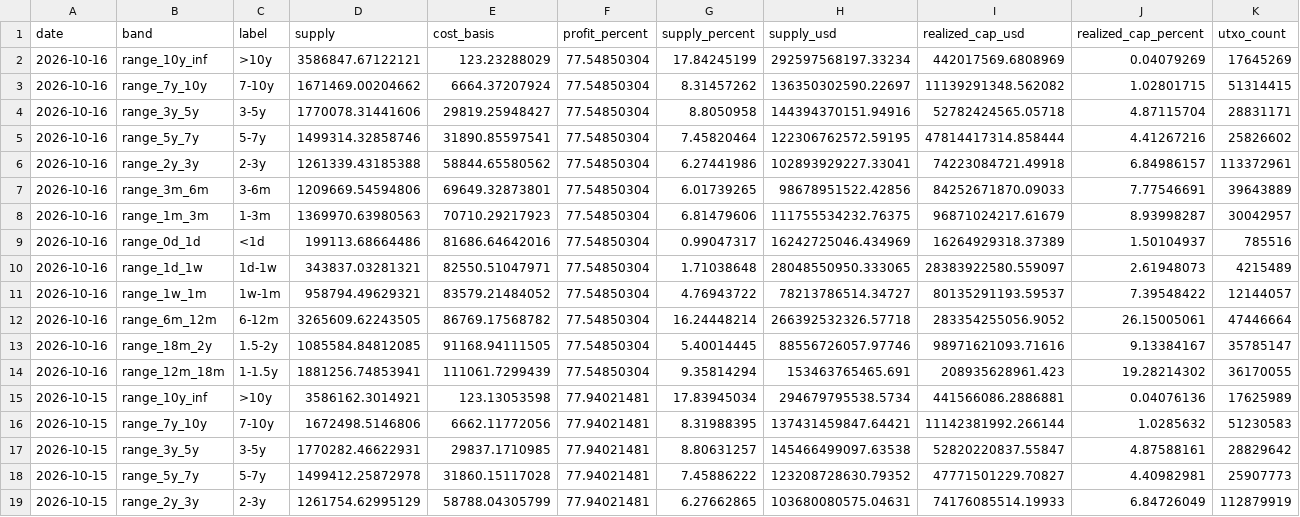
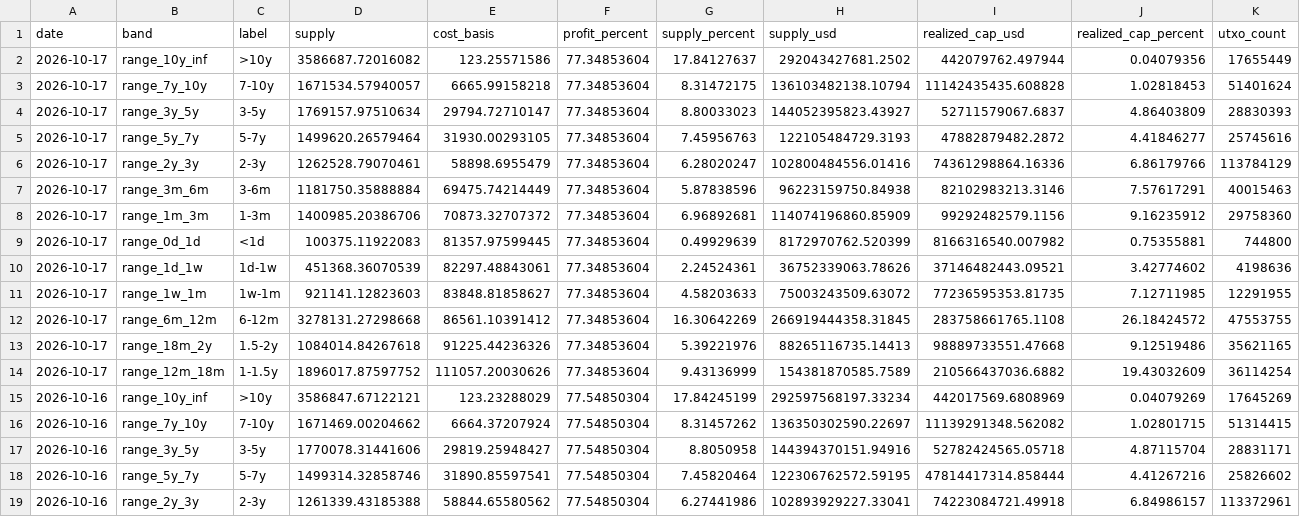
Before and after one commit to hhysteric/btc-signal-pro, a CSV file: data/urpd.csv, drawn as a sheet; only a part is shown; the shorter side is filled out with more unchanged rows.

```diff
--- a/data/urpd.csv
+++ b/data/urpd.csv
@@ -1,2 +1,15 @@
 date,band,label,supply,cost_basis,profit_percent,supply_percent,supply_usd,realized_cap_usd,realized_cap_percent,utxo_count
+2026-10-17,range_10y_inf,>10y,3586687.72016082,123.25571586,77.34853604,17.84127637,292043427681.2502,442079762.497944,0.04079356,17655449
+2026-10-17,range_7y_10y,7-10y,1671534.57940057,6665.99158218,77.34853604,8.31472175,136103482138.10794,11142435435.608828,1.02818453,51401624
+2026-10-17,range_3y_5y,3-5y,1769157.97510634,29794.72710147,77.34853604,8.80033023,144052395823.43927,52711579067.6837,4.86403809,28830393
+2026-10-17,range_5y_7y,5-7y,1499620.26579464,31930.00293105,77.34853604,7.45956763,122105484729.3193,47882879482.2872,4.41846277,25745616
+2026-10-17,range_2y_3y,2-3y,1262528.79070461,58898.6955479,77.34853604,6.28020247,102800484556.01416,74361298864.16336,6.86179766,113784129
+2026-10-17,range_3m_6m,3-6m,1181750.35888884,69475.74214449,77.34853604,5.87838596,96223159750.84938,82102983213.3146,7.57617291,40015463
+2026-10-17,range_1m_3m,1-3m,1400985.20386706,70873.32707372,77.34853604,6.96892681,114074196860.85909,99292482579.1156,9.16235912,29758360
+2026-10-17,range_0d_1d,<1d,100375.11922083,81357.97599445,77.34853604,0.49929639,8172970762.520399,8166316540.007982,0.75355881,744800
+2026-10-17,range_1d_1w,1d-1w,451368.36070539,82297.48843061,77.34853604,2.24524361,36752339063.78626,37146482443.09521,3.42774602,4198636
+2026-10-17,range_1w_1m,1w-1m,921141.12823603,83848.81858627,77.34853604,4.58203633,75003243509.63072,77236595353.81735,7.12711985,12291955
+2026-10-17,range_6m_12m,6-12m,3278131.27298668,86561.10391412,77.34853604,16.30642269,266919444358.31845,283758661765.1108,26.18424572,47553755
+2026-10-17,range_18m_2y,1.5-2y,1084014.84267618,91225.44236326,77.34853604,5.39221976,88265116735.14413,98889733551.47668,9.12519486,35621165
+2026-10-17,range_12m_18m,1-1.5y,1896017.87597752,111057.20030626,77.34853604,9.43136999,154381870585.7589,210566437036.6882,19.43032609,36114254
 2026-10-16,range_10y_inf,>10y,3586847.67122121,123.23288029,77.54850304,17.84245199,292597568197.33234,442017569.6808969,0.04079269,17645269
```
Also changed, not shown: data/dominance.csv, data/mvrv.csv, 11 other files.
